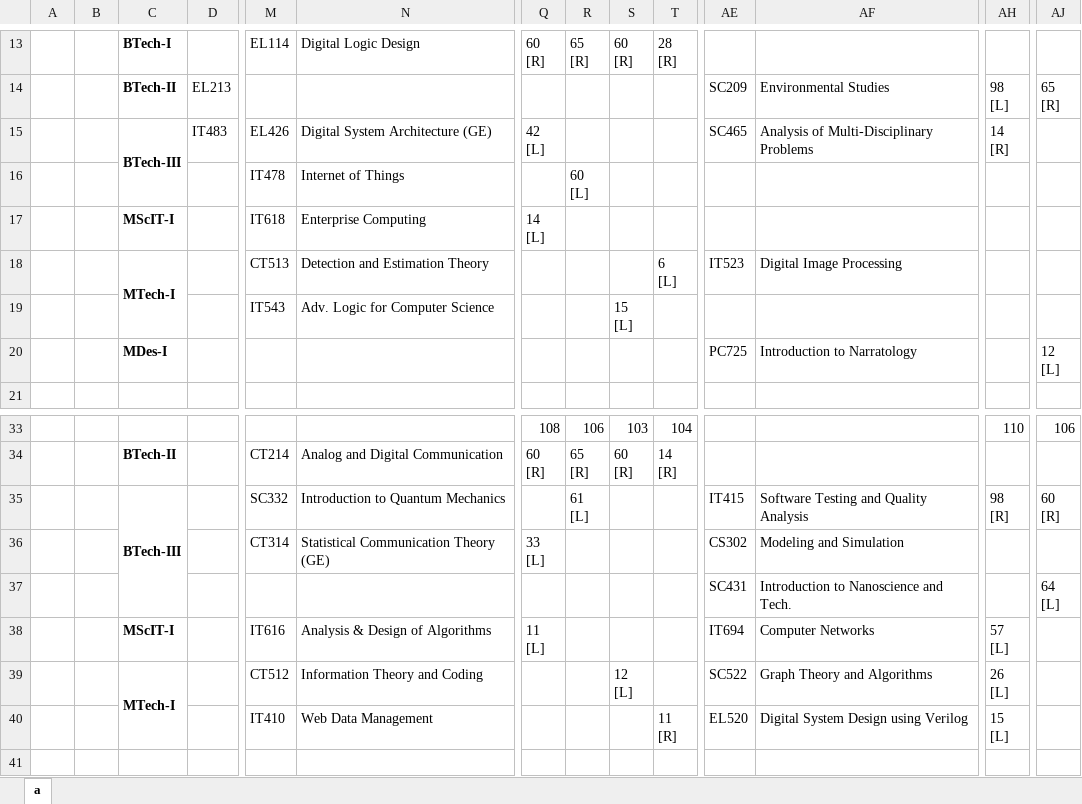
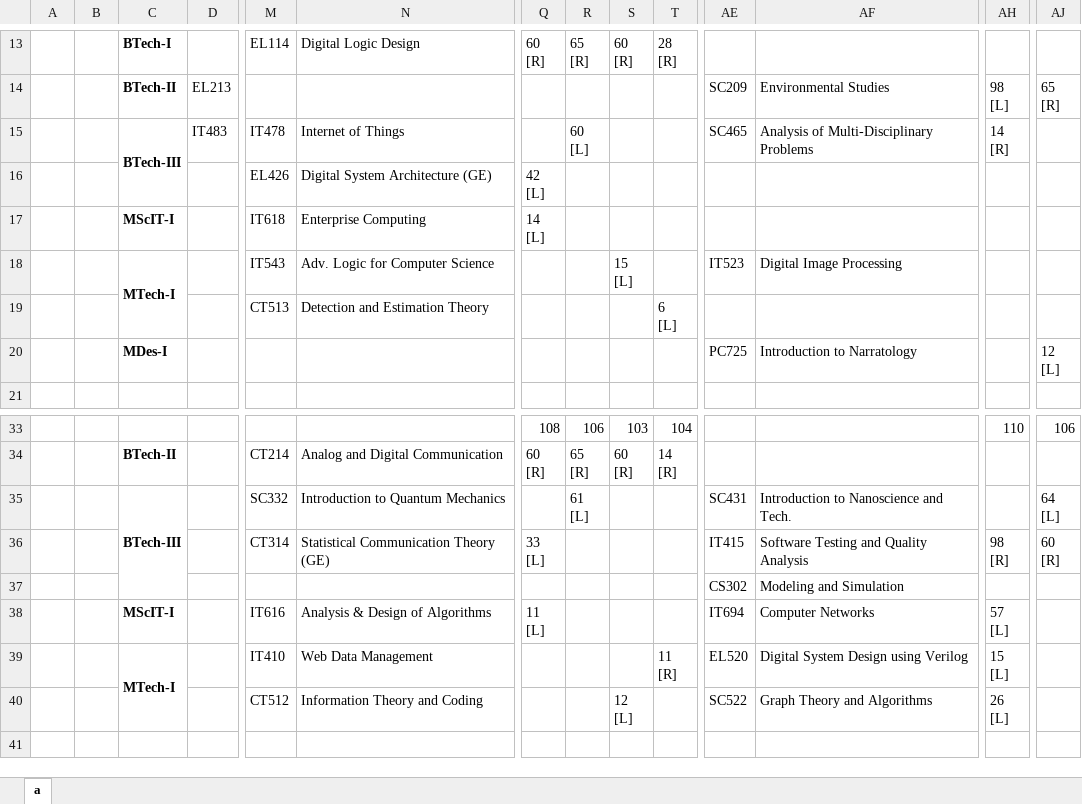
Before and after one commit to abhilashmandaliya/Exam_TimeTable_Scheduler_bySlots_Web_Project, an Excel workbook: src/data/output/workbook.xlsx, sheet a, drawn as a sheet; only a part is shown, gaps mark what is left out; values as stored, in another font and other column widths than the file's, no borders; removed rows and columns are numbered as before the commit, all else as after; rows hold the shown columns only; ↵ is a line break in a cell; the diff names each change by its address in the sheet, - before the commit and + after, or states it on an @@ line.

```diff
--- a/src/data/output/workbook.xlsx (sheet a)
+++ b/src/data/output/workbook.xlsx (sheet a)
-M15: EL426
+M15: IT478
-N15: Digital System Architecture (GE)
+N15: Internet of Things
-Q15: 42 ↵ [L]
+Q15: (empty)
-R15: (empty)
+R15: 60 ↵ [L]
-row 16:  |  |  |  | IT478 | Internet of Things |  | 60 ↵ [L]
+row 16:  |  |  |  | EL426 | Digital System Architecture (GE) | 42 ↵ [L]
-M18: CT513
+M18: IT543
-N18: Detection and Estimation Theory
+N18: Adv. Logic for Computer Science
-S18: (empty)
+S18: 15 ↵ [L]
-T18: 6 ↵ [L]
+T18: (empty)
-row 19:  |  |  |  | IT543 | Adv. Logic for Computer Science |  |  | 15 ↵ [L]
+row 19:  |  |  |  | CT513 | Detection and Estimation Theory |  |  |  | 6 ↵ [L]
+row 35:  |  | BTech-III |  | SC332 | Introduction to Quantum Mechanics |  | 61 ↵ [L] |  |  | SC431 | Introduction to Nanoscience and Tech. |  | 64 ↵ [L]
-C36: BTech-III
+C36: (empty)
-C35:C37 merged
-M36: SC332
+M36: CT314
-N36: Introduction to Quantum Mechanics
+N36: Statistical Communication Theory (GE)
-Q36: (empty)
+Q36: 33 ↵ [L]
-R36: 61 ↵ [L]
+R36: (empty)
-M37: CT314
+M37: (empty)
-N37: Statistical Communication Theory (GE)
+N37: (empty)
-Q37: 33 ↵ [L]
+Q37: (empty)
-row 37:  |  |  |  |  |  |  |  |  |  | SC431 | Introduction to Nanoscience and Tech. |  | 64 ↵ [L]
-row 39:  |  | MTech-I |  | CT512 | Information Theory and Coding |  |  | 12 ↵ [L] |  | SC522 | Graph Theory and Algorithms | 26 ↵ [L]
-C39: (empty)
+C39: MTech-I
+C39:C40 merged
+row 40:  |  |  |  | CT512 | Information Theory and Coding |  |  | 12 ↵ [L] |  | SC522 | Graph Theory and Algorithms | 26 ↵ [L]
```
Also changed, not shown: 8 other files.
